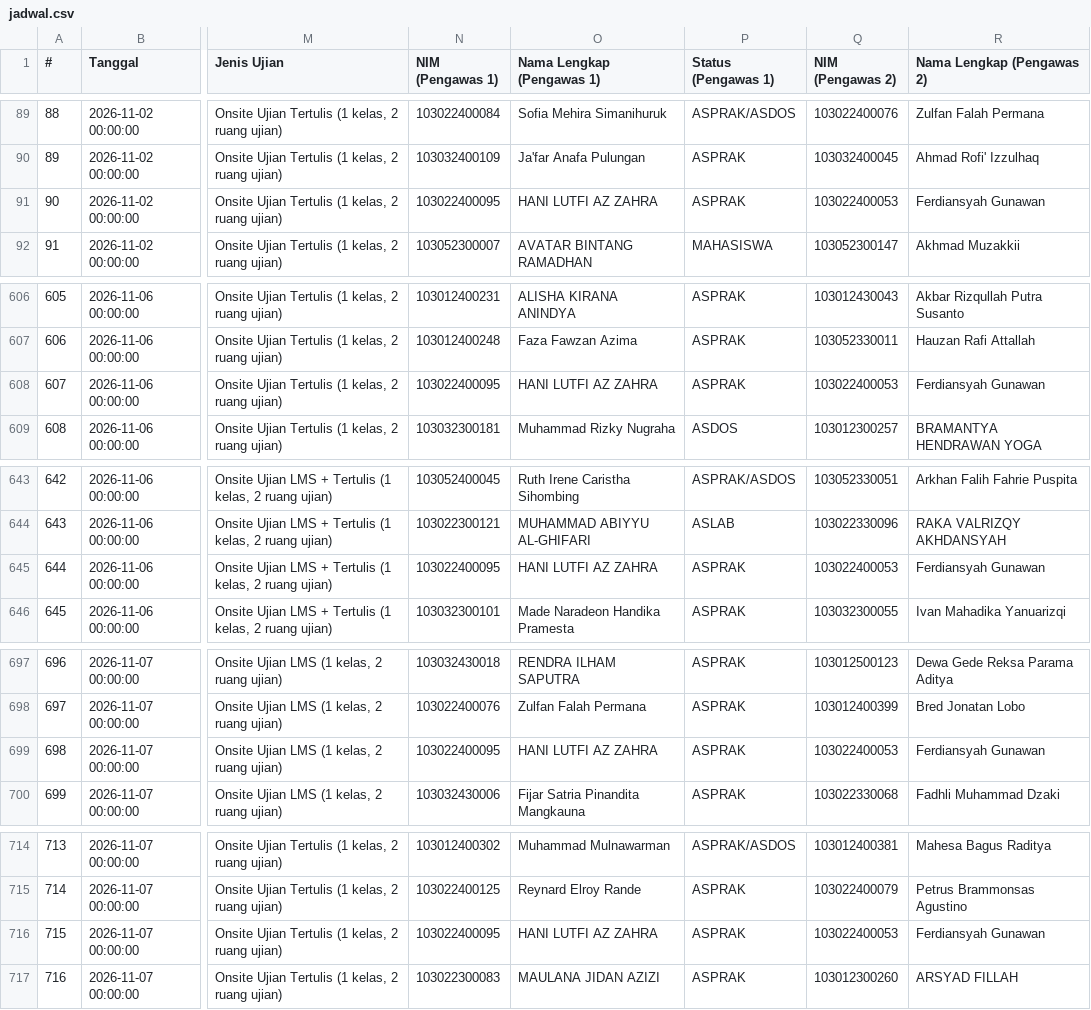
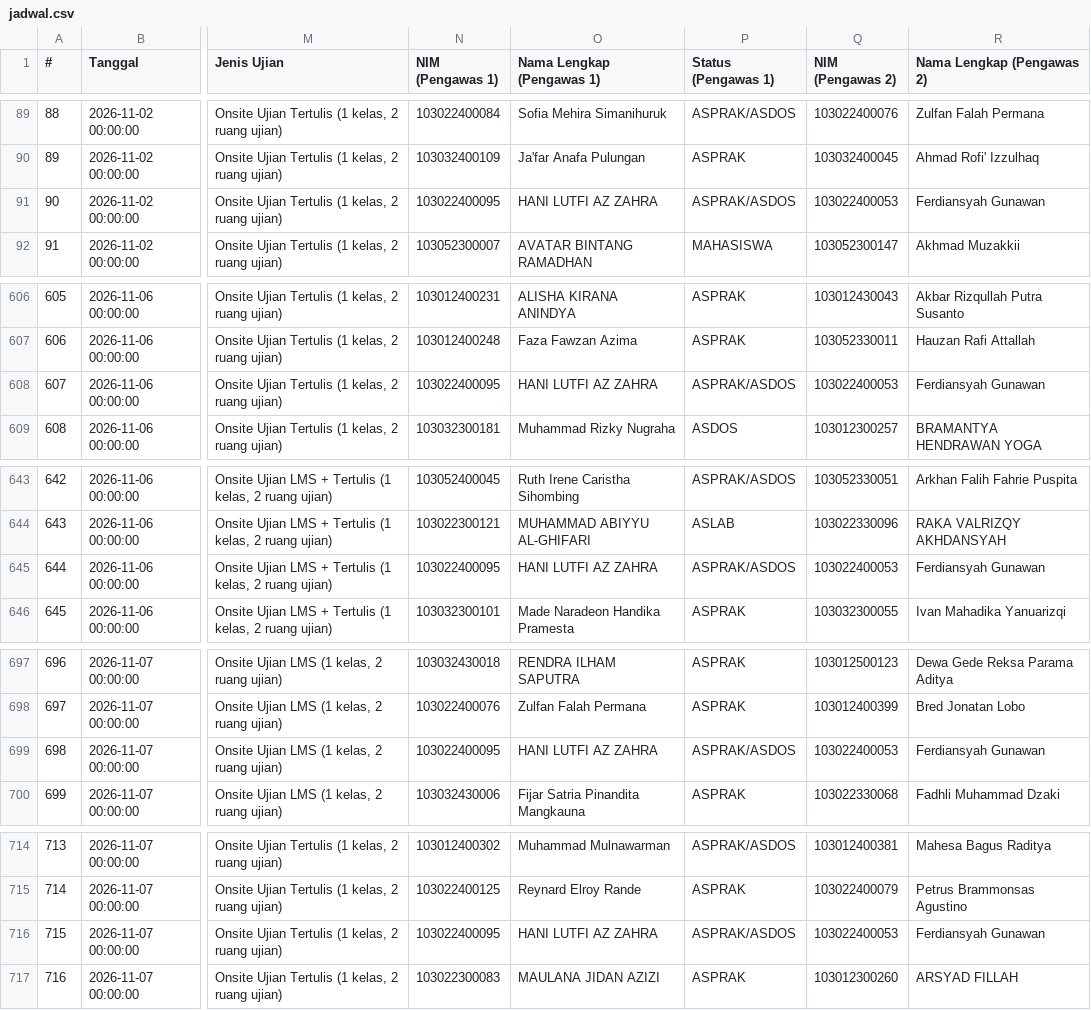
Before and after one commit to Fall-Llihc/Visualisasi-Jadwal-Pengawas, a CSV file: data/jadwal.csv, drawn as a sheet; only a part is shown, gaps mark what is left out; the diff names each change by its address in the sheet, - before the commit and + after, or states it on an @@ line.

```diff
--- a/data/jadwal.csv
+++ b/data/jadwal.csv
-P91 (Status (Pengawas 1)): ASPRAK
+P91 (Status (Pengawas 1)): ASPRAK/ASDOS
-P608 (Status (Pengawas 1)): ASPRAK
+P608 (Status (Pengawas 1)): ASPRAK/ASDOS
-P645 (Status (Pengawas 1)): ASPRAK
+P645 (Status (Pengawas 1)): ASPRAK/ASDOS
-P699 (Status (Pengawas 1)): ASPRAK
+P699 (Status (Pengawas 1)): ASPRAK/ASDOS
-P716 (Status (Pengawas 1)): ASPRAK
+P716 (Status (Pengawas 1)): ASPRAK/ASDOS
```
Also changed, not shown: 1 other file.
